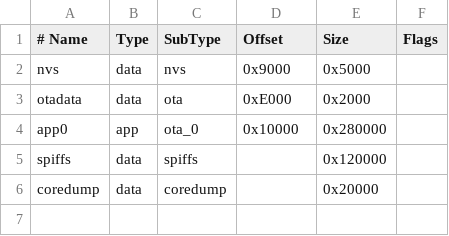
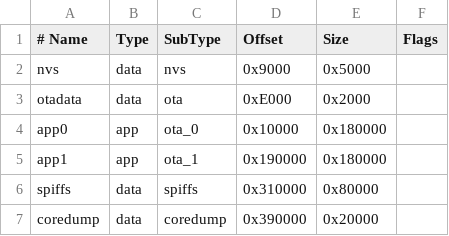
Before and after one commit to TexasUK/ESP32S3_Vario_SensorBoard, a CSV file: partitions.csv, drawn as a sheet.

```diff
--- a/partitions.csv
+++ b/partitions.csv
@@ -3,4 +3,5 @@ nvs,      data, nvs,     0x9000,  0x5000
 otadata,  data, ota,     0xE000,  0x2000
-app0,     app,  ota_0,   0x10000, 0x280000
-spiffs,   data, spiffs,         , 0x120000
-coredump, data, coredump,       , 0x20000
+app0,     app,  ota_0,   0x10000, 0x180000
+app1,     app,  ota_1,   0x190000,0x180000
+spiffs,   data, spiffs,  0x310000,0x80000
+coredump, data, coredump,0x390000,0x20000
```
Also changed, not shown: 2 other files.
